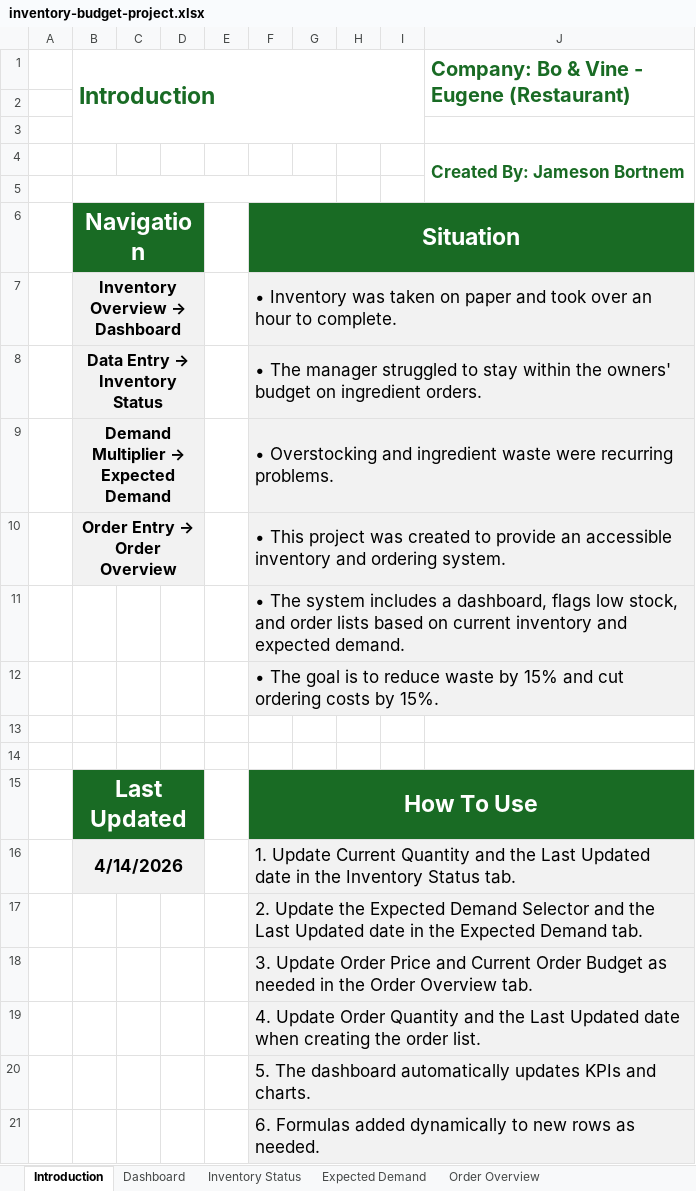
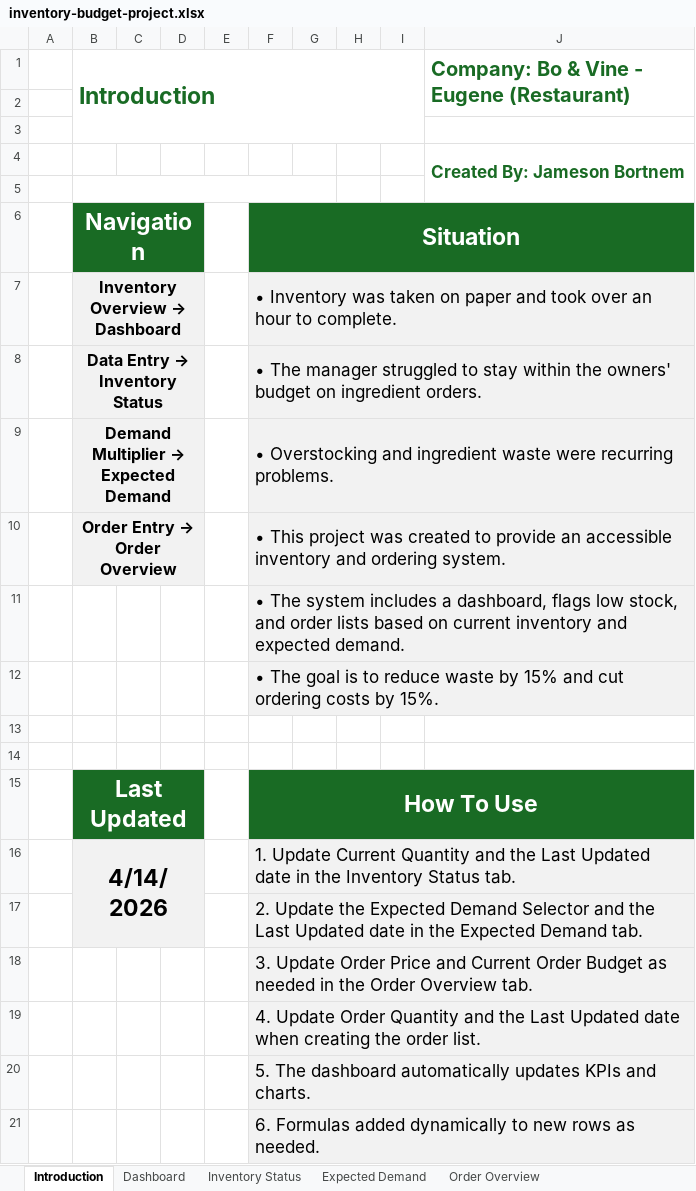
Before and after one commit to jamesonbortnem/jamesonbortnem.github.io, an Excel workbook: inventory-budget-project.xlsx, sheet Introduction, drawn as a sheet; values as stored, in another font and other column widths than the file's, no borders; charts and pictures not drawn; the diff names each change by its address in the sheet, - before the commit and + after, or states it on an @@ line.

```diff
--- a/inventory-budget-project.xlsx (sheet Introduction)
+++ b/inventory-budget-project.xlsx (sheet Introduction)
@@ B16 text size: larger @@
-B16:D16 merged
+B16:D17 merged
-B17:D17 fill: none
+B17:D17 fill: #F2F2F2
```
Also changed, not shown: sheet Inventory Status, sheet Order Overview, sheet Dashboard, sheet Expected Demand, formulas that keep their value, charts or pictures.
